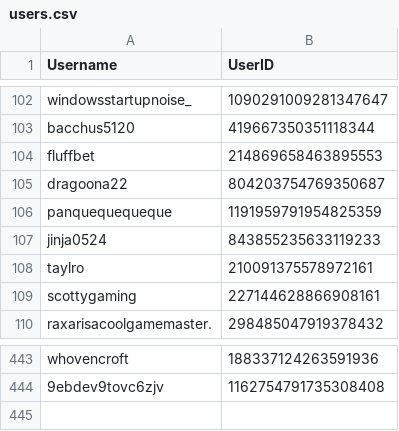
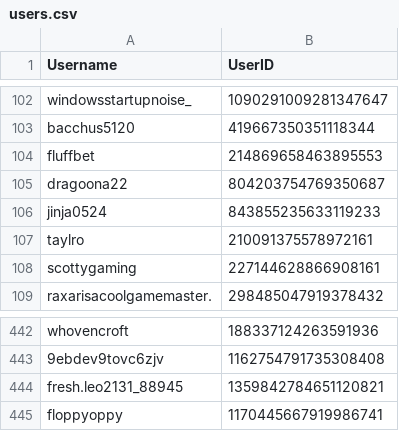
Before and after one commit to jrlol3/Megu-CSV-JSON-Storage, a CSV file: users/users.csv, drawn as a sheet; only a part is shown, gaps mark what is left out; removed rows and columns are numbered as before the commit, all else as after; the diff names each change by its address in the sheet, - before the commit and + after, or states it on an @@ line.

Commit message:
Update users/users.csv

```diff
--- a/users/users.csv
+++ b/users/users.csv
-row 106: panquequequeque | 1191959791954825359
+row 444: fresh.leo2131_88945 | 1359842784651120821
+row 445: floppyoppy | 1170445667919986741
```
